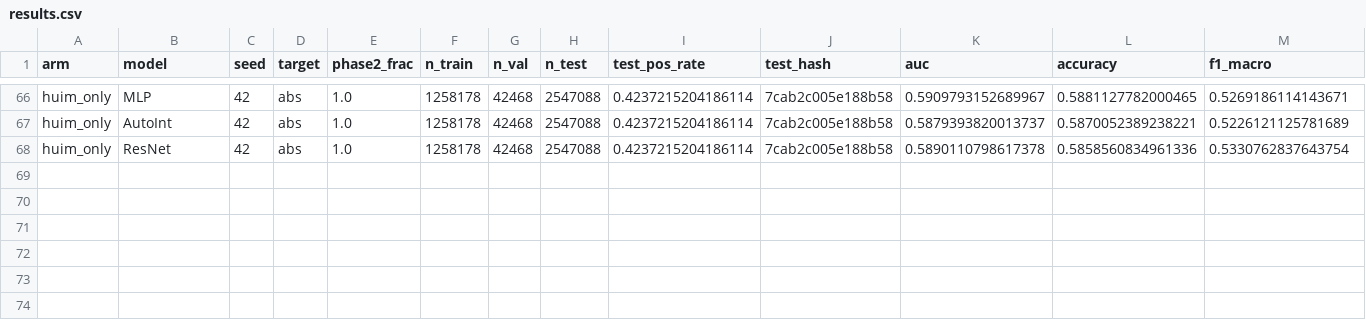
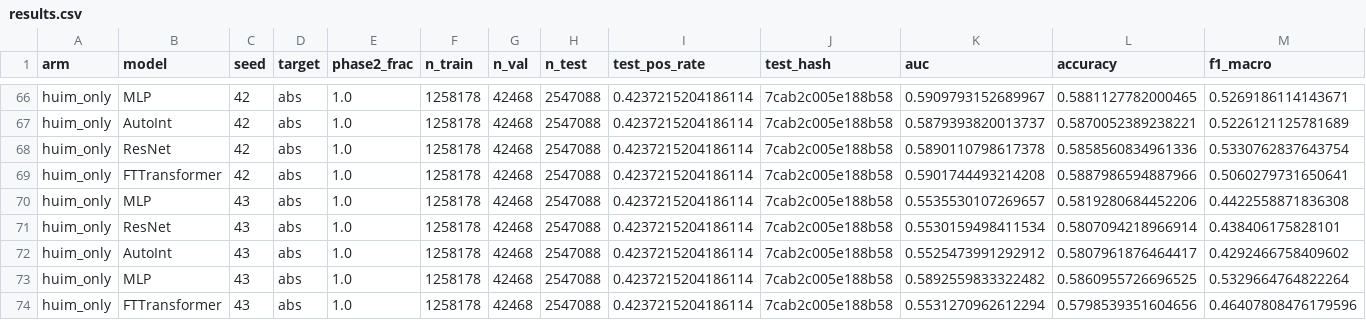
Before and after one commit to Flnny/Delay-data, a CSV file: exp/Tab_exp/ablations/04_huim_only/results.csv, drawn as a sheet; only a part is shown, gaps mark what is left out; rows hold the shown columns only; the diff names each change by its address in the sheet, - before the commit and + after, or states it on an @@ line.

```diff
--- a/exp/Tab_exp/ablations/04_huim_only/results.csv
+++ b/exp/Tab_exp/ablations/04_huim_only/results.csv
+row 69: huim_only | FTTransformer | 42 | abs | 1.0 | 1258178 | 42468 | 2547088 | 0.4237215204186114 | 7cab2c005e188b58 | 0.5901744493214208 | 0.5887986594887966 | 0.5060279731650641
+row 70: huim_only | MLP | 43 | abs | 1.0 | 1258178 | 42468 | 2547088 | 0.4237215204186114 | 7cab2c005e188b58 | 0.5535530107269657 | 0.5819280684452206 | 0.4422558871836308
+row 71: huim_only | ResNet | 43 | abs | 1.0 | 1258178 | 42468 | 2547088 | 0.4237215204186114 | 7cab2c005e188b58 | 0.5530159498411534 | 0.5807094218966914 | 0.438406175828101
+row 72: huim_only | AutoInt | 43 | abs | 1.0 | 1258178 | 42468 | 2547088 | 0.4237215204186114 | 7cab2c005e188b58 | 0.5525473991292912 | 0.5807961876464417 | 0.4292466758409602
+row 73: huim_only | MLP | 43 | abs | 1.0 | 1258178 | 42468 | 2547088 | 0.4237215204186114 | 7cab2c005e188b58 | 0.5892559833322482 | 0.5860955726696525 | 0.5329664764822264
+row 74: huim_only | FTTransformer | 43 | abs | 1.0 | 1258178 | 42468 | 2547088 | 0.4237215204186114 | 7cab2c005e188b58 | 0.5531270962612294 | 0.5798539351604656 | 0.46407808476179596
```
Also changed, not shown: exp/Tab_exp/ablations/02_shap_only/results.csv, exp/Tab_exp/ablations/03_shap_plus_huim/results.csv, 19 other files.
